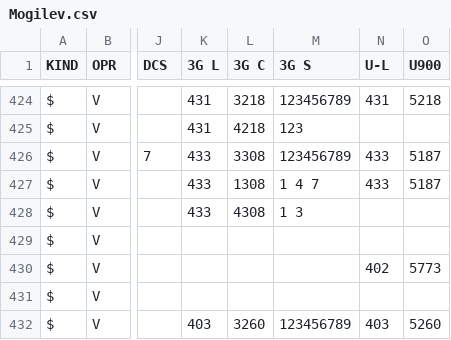
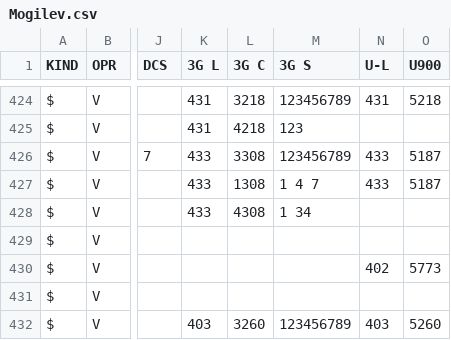
Before and after one commit to BYCellDatabase/csv, a CSV file: Velcom/Mogilev.csv, drawn as a sheet; only a part is shown, gaps mark what is left out; the diff names each change by its address in the sheet, - before the commit and + after, or states it on an @@ line.

Commit message:
1 files | M Velcom/Mogilev.csv

```diff
--- a/Velcom/Mogilev.csv
+++ b/Velcom/Mogilev.csv
-M428 (3G S): 1 3
+M428 (3G S): 1 34
```
